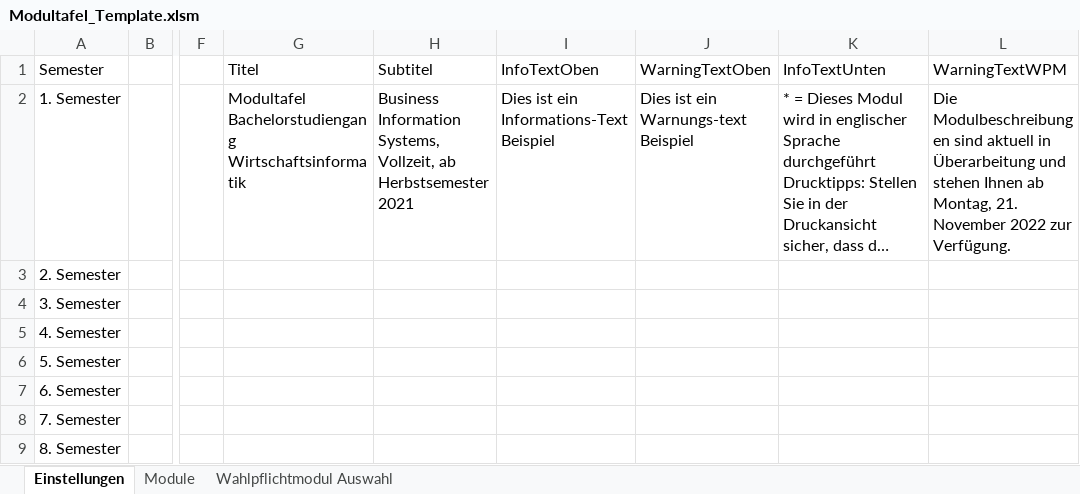
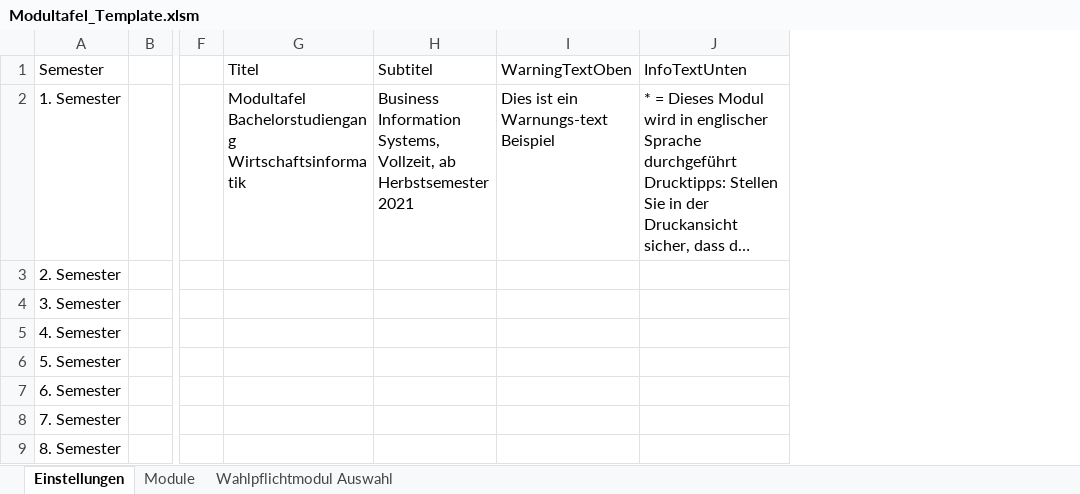
Before and after one commit to zhaw-iwi/Modultafel, an Excel workbook: public/Modultafel_Template.xlsm, sheet Einstellungen, drawn as a sheet; only a part is shown, gaps mark what is left out; long unchanged cells end in …; values as stored, in another font and other column widths than the file's, no borders; table styles not drawn; the diff names each change by its address in the sheet, - before the commit and + after, or states it on an @@ line.

```diff
--- a/public/Modultafel_Template.xlsm (sheet Einstellungen)
+++ b/public/Modultafel_Template.xlsm (sheet Einstellungen)
-column I (InfoTextOben), row 2: Dies ist ein Informations-Text Beispiel
-column L (WarningTextWPM), row 2: Die Modulbeschreibungen sind aktuell in Überarbeitung und stehen Ihnen ab Montag, 21. November 2022 zur Verfügung.
```
Also changed, not shown: sheet Module, sheet Wahlpflichtmodul Auswahl.
